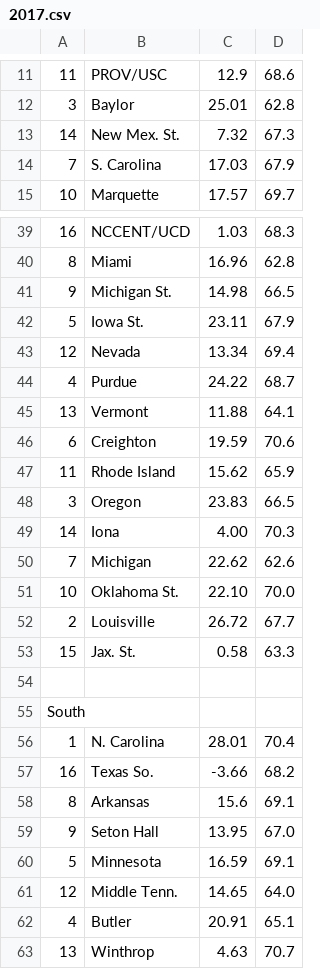
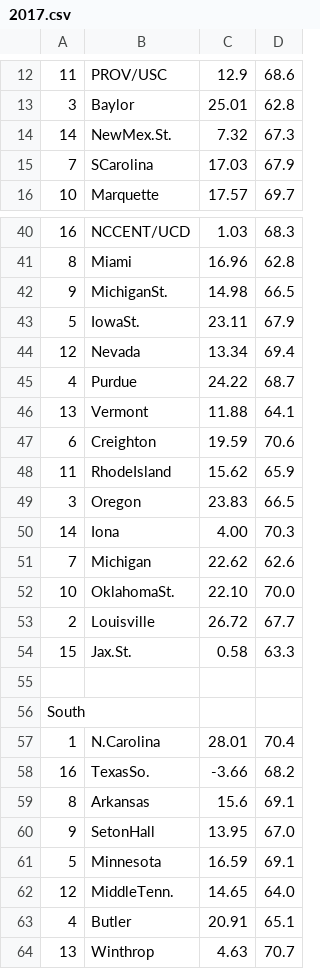
Before and after one commit to jonesga1/ncaa-2017, a CSV file: 2017.csv, drawn as a sheet; only a part is shown, gaps mark what is left out; addresses are those after the commit; the diff covers the shown part only; the diff names each change by its address in the sheet, - before the commit and + after, or states it on an @@ line.

```diff
--- a/2017.csv
+++ b/2017.csv
-B14: New Mex. St.
+B14: NewMex.St.
-B15: S. Carolina
+B15: SCarolina
-B42: Michigan St.
+B42: MichiganSt.
-B43: Iowa St.
+B43: IowaSt.
-B48: Rhode Island
+B48: RhodeIsland
-B52: Oklahoma St.
+B52: OklahomaSt.
-B54: Jax. St.
+B54: Jax.St.
-B57: N. Carolina
+B57: N.Carolina
-B58: Texas So.
+B58: TexasSo.
-B60: Seton Hall
+B60: SetonHall
-B62: Middle Tenn.
+B62: MiddleTenn.
```
Also changed, not shown: 1 added row and 10 edited cells elsewhere in this file, 13 other files.
